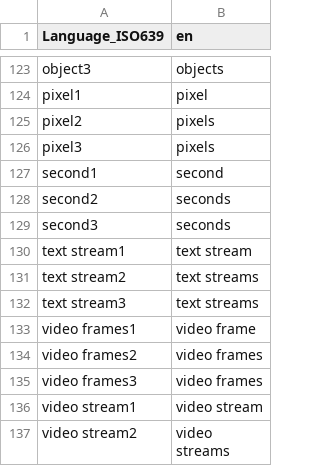
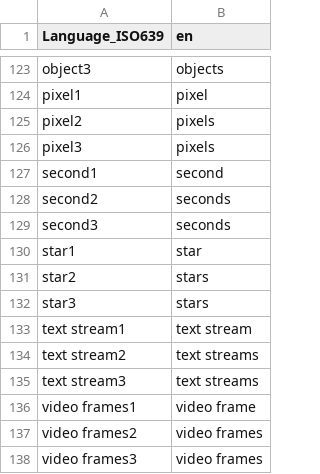
Before and after one commit to MediaArea/MediaInfoLib, a CSV file: Source/Resource/Text/Language/DefaultLanguage.csv, drawn as a sheet; only a part is shown, gaps mark what is left out; the shorter side is filled out with more unchanged rows; the diff names each change by its address in the sheet, - before the commit and + after, or states it on an @@ line.

```diff
--- a/Source/Resource/Text/Language/DefaultLanguage.csv
+++ b/Source/Resource/Text/Language/DefaultLanguage.csv
+row 130: star1 | star
+row 131: star2 | stars
+row 132: star3 | stars
```
Also changed, not shown: 3 other files.
